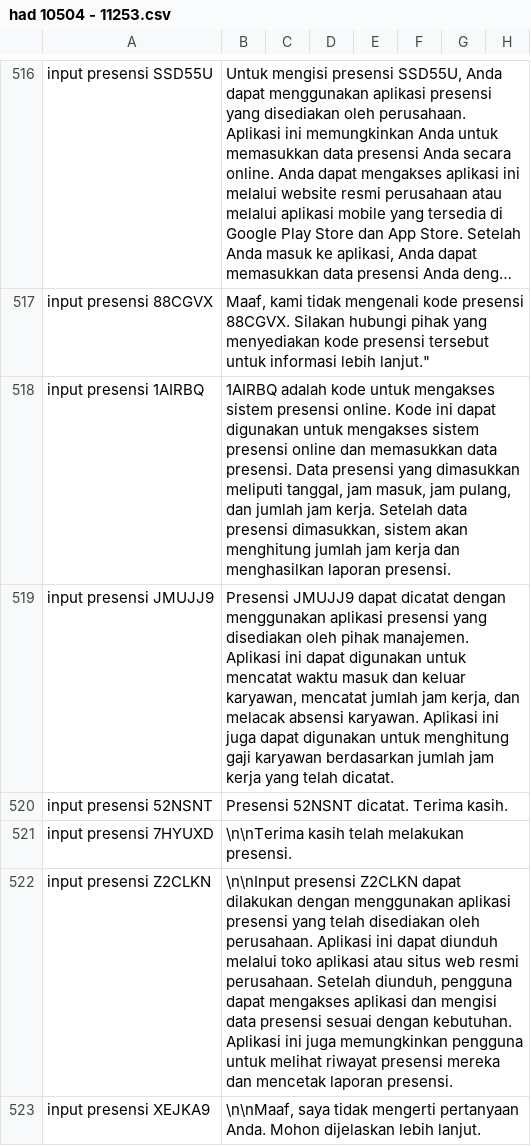
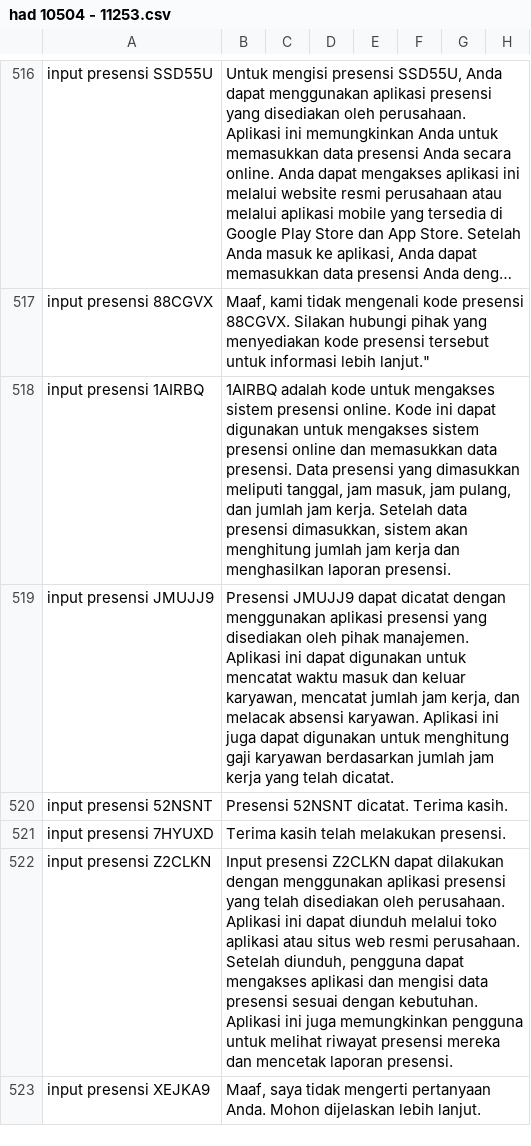
Before and after one commit to allrole-ai/dataset, a CSV file: had 10504 - 11253.csv, drawn as a sheet; only a part is shown, gaps mark what is left out; long unchanged cells end in …; the diff covers the shown part only; the diff names each change by its address in the sheet, - before the commit and + after, or states it on an @@ line.

Commit message:
clean 7

```diff
--- a/had 10504 - 11253.csv
+++ b/had 10504 - 11253.csv
-B521: \n\nTerima kasih telah melakukan presensi.
+B521: Terima kasih telah melakukan presensi.
-B522: \n\nInput presensi Z2CLKN…
+B522: Input presensi Z2CLKN…
-B523: \n\nMaaf, saya tidak…
+B523: Maaf, saya tidak…
```
Also changed, not shown: 7 edited cells elsewhere in this file.
